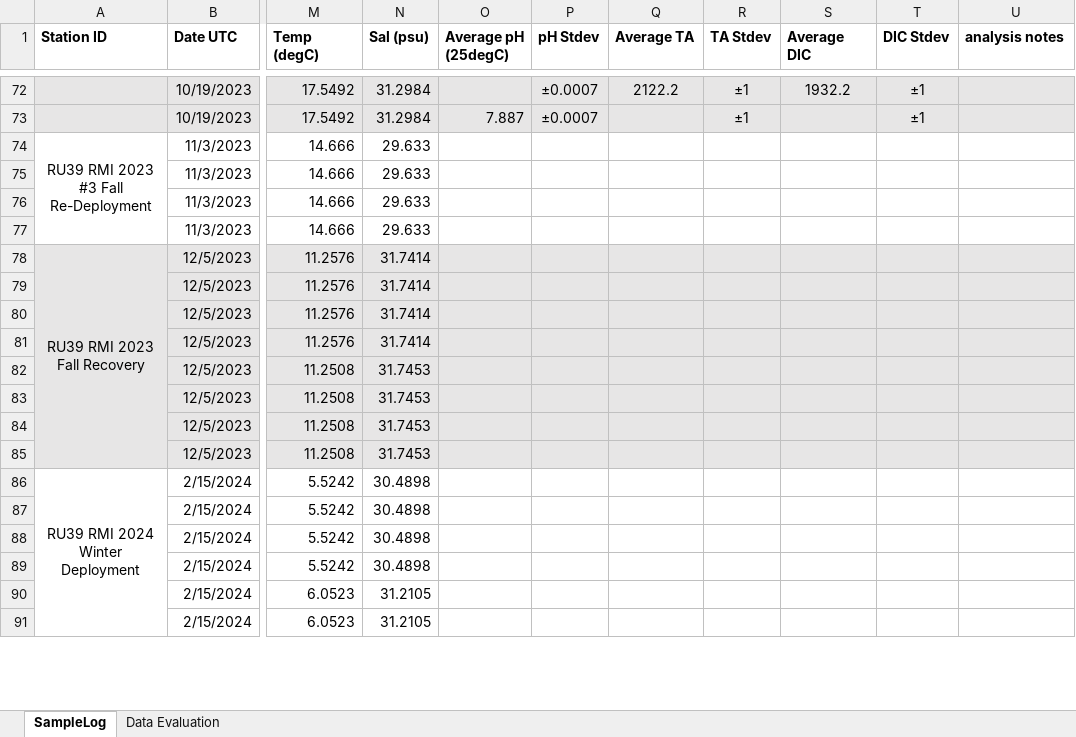
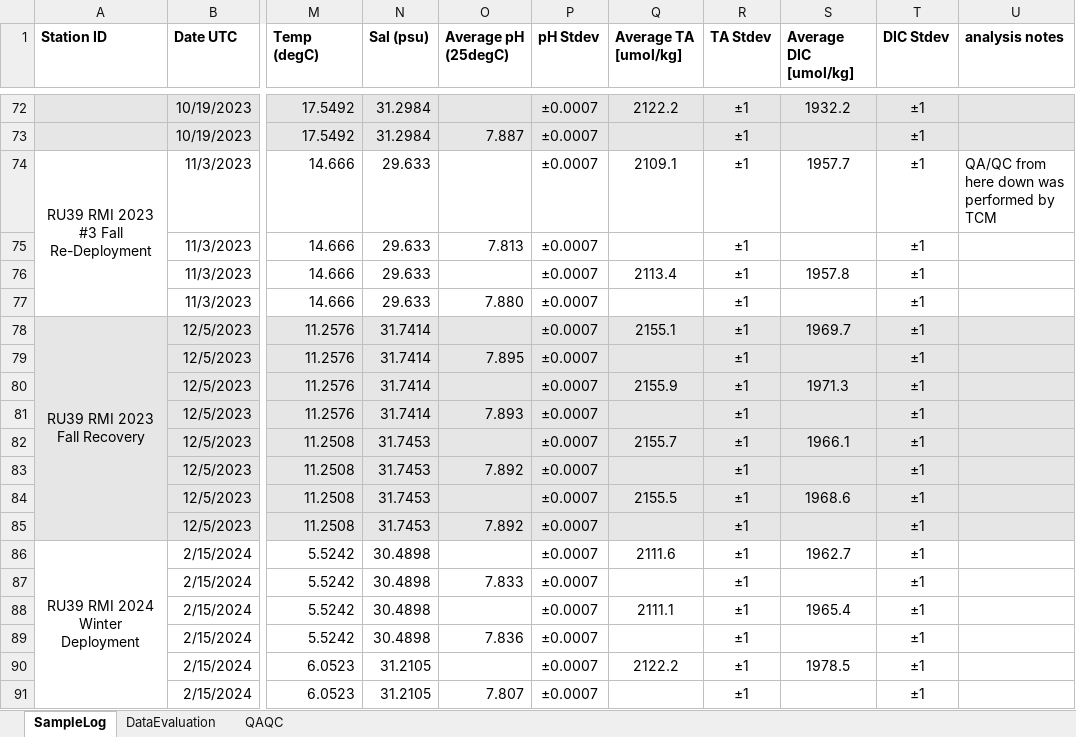
Before and after one commit to rucool/dataset_archiving, an Excel workbook: pH_glider/water_sampling/sample_logs/RMI_pH Water Sample Log.xlsx, sheet SampleLog, drawn as a sheet; only a part is shown, gaps mark what is left out; values as stored, in another font and other column widths than the file's, no borders; the diff covers the shown part only; the diff names each change by its address in the sheet, - before the commit and + after, or states it on an @@ line.

```diff
--- a/pH_glider/water_sampling/sample_logs/RMI_pH Water Sample Log.xlsx (sheet SampleLog)
+++ b/pH_glider/water_sampling/sample_logs/RMI_pH Water Sample Log.xlsx (sheet SampleLog)
-sheet tab: Data Evaluation
+sheet tab: DataEvaluation
+sheet tab: QAQC
-Q1: Average TA
+Q1: Average TA [umol/kg]
-S1: Average DIC
+S1: Average DIC [umol/kg]
-P74:P91 (pH Stdev): (empty)
+P74:P91 (pH Stdev): ±0.0007
-Q74 (Average TA [umol/kg]): (empty)
+Q74 (Average TA [umol/kg]): 2109.1
-R74:R91 (TA Stdev): (empty)
+R74:R91 (TA Stdev): ±1
-S74 (Average DIC [umol/kg]): (empty)
+S74 (Average DIC [umol/kg]): 1957.7
-T74:T91 (DIC Stdev): (empty)
+T74:T91 (DIC Stdev): ±1
-U74 (analysis notes): (empty)
+U74 (analysis notes): QA/QC from here down was performed by TCM
-O75 (Average pH (25degC)): (empty)
+O75 (Average pH (25degC)): 7.813
-Q76 (Average TA [umol/kg]): (empty)
+Q76 (Average TA [umol/kg]): 2113.4
-S76 (Average DIC [umol/kg]): (empty)
+S76 (Average DIC [umol/kg]): 1957.8
-O77 (Average pH (25degC)): (empty)
+O77 (Average pH (25degC)): 7.880
-Q78 (Average TA [umol/kg]): (empty)
+Q78 (Average TA [umol/kg]): 2155.1
-S78 (Average DIC [umol/kg]): (empty)
+S78 (Average DIC [umol/kg]): 1969.7
-O79 (Average pH (25degC)): (empty)
+O79 (Average pH (25degC)): 7.895
-Q80 (Average TA [umol/kg]): (empty)
+Q80 (Average TA [umol/kg]): 2155.9
-S80 (Average DIC [umol/kg]): (empty)
+S80 (Average DIC [umol/kg]): 1971.3
-O81 (Average pH (25degC)): (empty)
+O81 (Average pH (25degC)): 7.893
-Q82 (Average TA [umol/kg]): (empty)
+Q82 (Average TA [umol/kg]): 2155.7
-S82 (Average DIC [umol/kg]): (empty)
+S82 (Average DIC [umol/kg]): 1966.1
-O83 (Average pH (25degC)): (empty)
+O83 (Average pH (25degC)): 7.892
-Q84 (Average TA [umol/kg]): (empty)
+Q84 (Average TA [umol/kg]): 2155.5
-S84 (Average DIC [umol/kg]): (empty)
+S84 (Average DIC [umol/kg]): 1968.6
-O85 (Average pH (25degC)): (empty)
+O85 (Average pH (25degC)): 7.892
-Q86 (Average TA [umol/kg]): (empty)
+Q86 (Average TA [umol/kg]): 2111.6
-S86 (Average DIC [umol/kg]): (empty)
+S86 (Average DIC [umol/kg]): 1962.7
-O87 (Average pH (25degC)): (empty)
+O87 (Average pH (25degC)): 7.833
-Q88 (Average TA [umol/kg]): (empty)
+Q88 (Average TA [umol/kg]): 2111.1
-S88 (Average DIC [umol/kg]): (empty)
+S88 (Average DIC [umol/kg]): 1965.4
-O89 (Average pH (25degC)): (empty)
+O89 (Average pH (25degC)): 7.836
-Q90 (Average TA [umol/kg]): (empty)
+Q90 (Average TA [umol/kg]): 2122.2
-S90 (Average DIC [umol/kg]): (empty)
+S90 (Average DIC [umol/kg]): 1978.5
-O91 (Average pH (25degC)): (empty)
+O91 (Average pH (25degC)): 7.807
```
Also changed, not shown: 531 edited cells elsewhere in this sheet, sheet DataEvaluation, charts or pictures, pH_glider/water_sampling/sample_logs/RMI2_pH_Water_Sample_Deployment_Notes.xlsx, pH_glider/water_sampling/sample_logs/RMI2_pH_Water_Sample_Log.xlsx, 2 other files.
